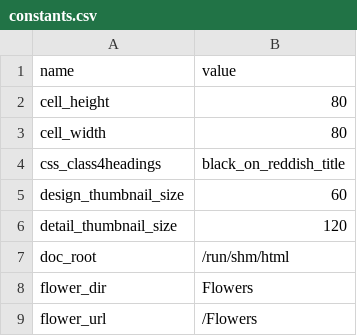
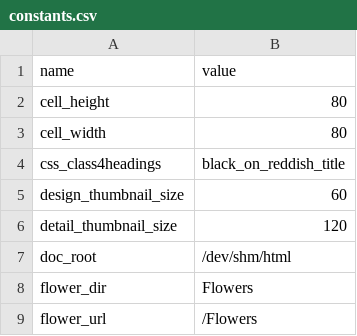
Before and after one commit to ronsavage/WWW-Garden-Design, a CSV file: data/constants.csv, drawn as a sheet; only a part is shown.

Commit message:
Clean up 03.constants.t

```diff
--- a/data/constants.csv
+++ b/data/constants.csv
@@ -6,3 +6,3 @@
 "detail_thumbnail_size","120"
-"doc_root","/run/shm/html"
+"doc_root","/dev/shm/html"
 "flower_dir","Flowers"
```
Also changed, not shown: 3 other files.
